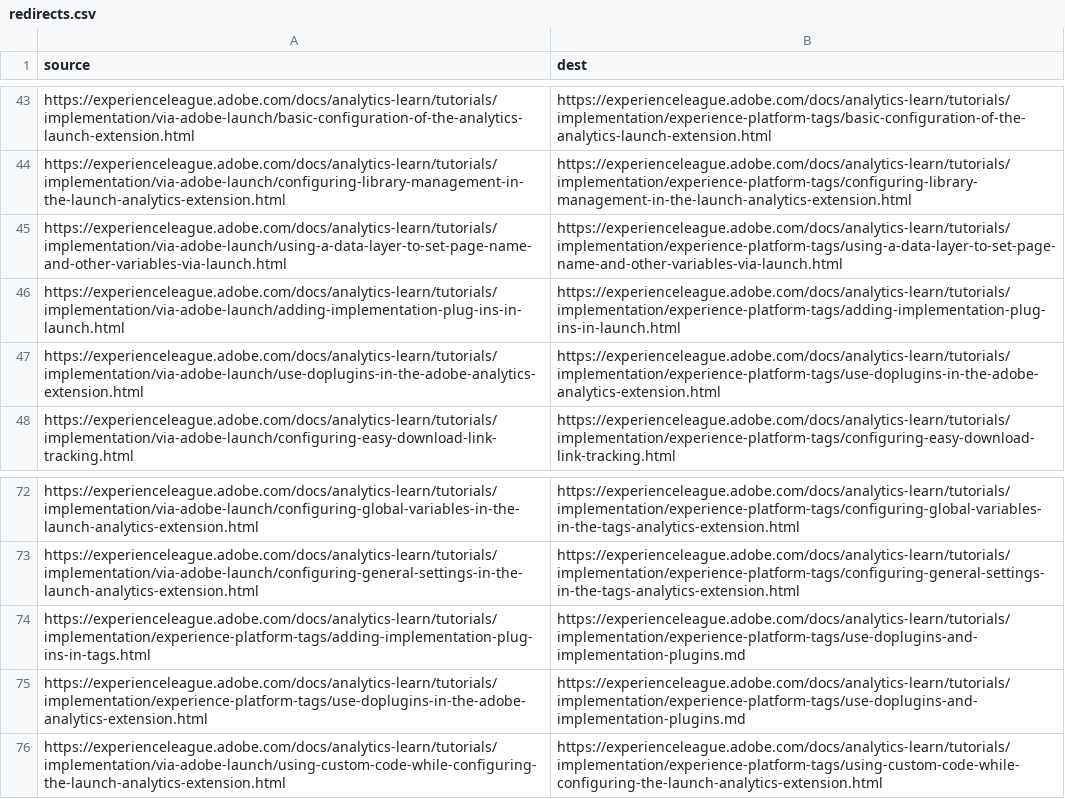
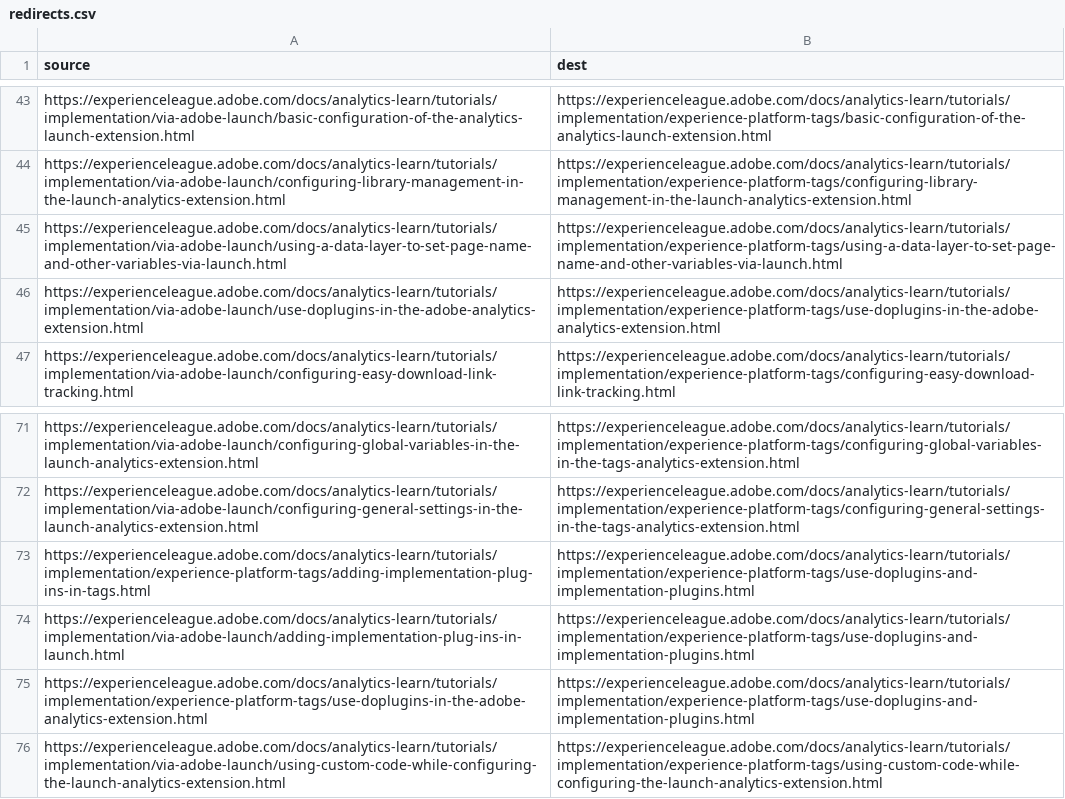
Before and after one commit to AdobeDocs/analytics-learn.zh-Hant, a CSV file: redirects.csv, drawn as a sheet; only a part is shown, gaps mark what is left out.

Commit message:
Sync non localizable files for core commit ae9d68010db1598bb140fa6ba4dd350e4c7e4f09

```diff
--- a/redirects.csv
+++ b/redirects.csv
@@ -45,3 +45,2 @@ https://experienceleague.adobe.com/docs/analytics-learn/tutorials/implementation
 https://experienceleague.adobe.com/docs/analytics-learn/tutorials/implementation/via-adobe-launch/using-a-data-layer-to-set-page-name-and-other-variables-via-launch.html,https://experienceleague.adobe.com/docs/analytics-learn/tutorials/implementation/experience-platform-tags/using-a-data-layer-to-set-page-name-and-other-variables-via-launch.html
-https://experienceleague.adobe.com/docs/analytics-learn/tutorials/implementation/via-adobe-launch/adding-implementation-plug-ins-in-launch.html,https://experienceleague.adobe.com/docs/analytics-learn/tutorials/implementation/experience-platform-tags/adding-implementation-plug-ins-in-launch.html
 https://experienceleague.adobe.com/docs/analytics-learn/tutorials/implementation/via-adobe-launch/use-doplugins-in-the-adobe-analytics-extension.html,https://experienceleague.adobe.com/docs/analytics-learn/tutorials/implementation/experience-platform-tags/use-doplugins-in-the-adobe-analytics-extension.html
@@ -73,4 +72,5 @@ https://experienceleague.adobe.com/docs/analytics-learn/tutorials/implementation
 https://experienceleague.adobe.com/docs/analytics-learn/tutorials/implementation/via-adobe-launch/configuring-general-settings-in-the-launch-analytics-extension.html,https://experienceleague.adobe.com/docs/analytics-learn/tutorials/implementation/experience-platform-tags/configuring-general-settings-in-the-tags-analytics-extension.html
-https://experienceleague.adobe.com/docs/analytics-learn/tutorials/implementation/experience-platform-tags/adding-implementation-plug-ins-in-tags.html,https://experienceleague.adobe.com/docs/analytics-learn/tutorials/implementation/experience-platform-tags/use-doplugins-and-implementation-plugins.md
-https://experienceleague.adobe.com/docs/analytics-learn/tutorials/implementation/experience-platform-tags/use-doplugins-in-the-adobe-analytics-extension.html,https://experienceleague.adobe.com/docs/analytics-learn/tutorials/implementation/experience-platform-tags/use-doplugins-and-implementation-plugins.md
+https://experienceleague.adobe.com/docs/analytics-learn/tutorials/implementation/experience-platform-tags/adding-implementation-plug-ins-in-tags.html,https://experienceleague.adobe.com/docs/analytics-learn/tutorials/implementation/experience-platform-tags/use-doplugins-and-implementation-plugins.html
+https://experienceleague.adobe.com/docs/analytics-learn/tutorials/implementation/via-adobe-launch/adding-implementation-plug-ins-in-launch.html,https://experienceleague.adobe.com/docs/analytics-learn/tutorials/implementation/experience-platform-tags/use-doplugins-and-implementation-plugins.html
+https://experienceleague.adobe.com/docs/analytics-learn/tutorials/implementation/experience-platform-tags/use-doplugins-in-the-adobe-analytics-extension.html,https://experienceleague.adobe.com/docs/analytics-learn/tutorials/implementation/experience-platform-tags/use-doplugins-and-implementation-plugins.html
 https://experienceleague.adobe.com/docs/analytics-learn/tutorials/implementation/via-adobe-launch/using-custom-code-while-configuring-the-launch-analytics-extension.html,https://experienceleague.adobe.com/docs/analytics-learn/tutorials/implementation/experience-platform-tags/using-custom-code-while-configuring-the-launch-analytics-extension.html
```
